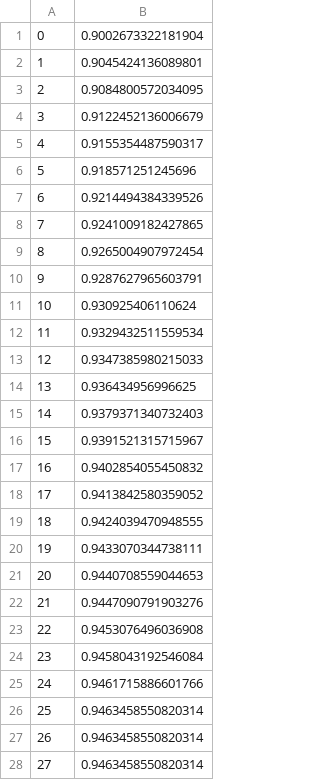
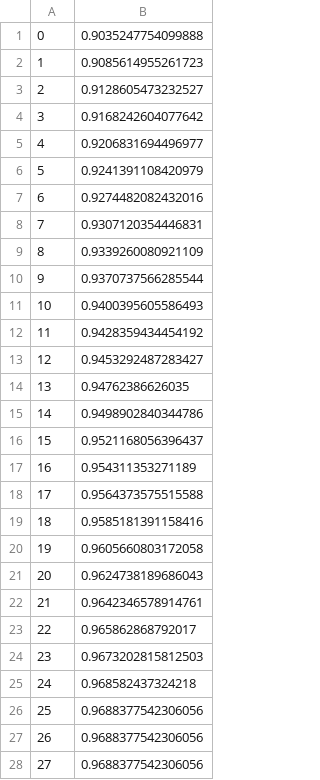
Before and after one commit to zancrazvan/licenta, a CSV file: binPackingResSPRING.csv, drawn as a sheet; only a part is shown; the diff covers the shown part only.

```diff
--- a/binPackingResSPRING.csv
+++ b/binPackingResSPRING.csv
@@ -1,28 +1,28 @@
-0 ,0.9002673322181904,
-1,0.9045424136089801,
-2,0.9084800572034095,
-3,0.9122452136006679,
-4,0.9155354487590317,
-5,0.918571251245696,
-6,0.9214494384339526,
-7,0.9241009182427865,
-8,0.9265004907972454,
-9,0.9287627965603791,
-10,0.930925406110624,
-11,0.9329432511559534,
-12,0.9347385980215033,
-13,0.936434956996625,
-14,0.9379371340732403,
-15,0.9391521315715967,
-16,0.9402854055450832,
-17,0.9413842580359052,
-18,0.9424039470948555,
-19,0.9433070344738111,
-20,0.9440708559044653,
-21,0.9447090791903276,
-22,0.9453076496036908,
-23,0.9458043192546084,
-24,0.9461715886601766,
-25,0.9463458550820314,
-26,0.9463458550820314,
-27,0.9463458550820314,
+0 ,0.9035247754099888,
+1,0.9085614955261723,
+2,0.9128605473232527,
+3,0.9168242604077642,
+4,0.9206831694496977,
+5,0.9241391108420979,
+6,0.9274482082432016,
+7,0.9307120354446831,
+8,0.9339260080921109,
+9,0.9370737566285544,
+10,0.9400395605586493,
+11,0.9428359434454192,
+12,0.9453292487283427,
+13,0.94762386626035,
+14,0.9498902840344786,
+15,0.9521168056396437,
+16,0.954311353271189,
+17,0.9564373575515588,
+18,0.9585181391158416,
+19,0.9605660803172058,
+20,0.9624738189686043,
+21,0.9642346578914761,
+22,0.965862868792017,
+23,0.9673202815812503,
+24,0.968582437324218,
+25,0.9688377542306056,
+26,0.9688377542306056,
+27,0.9688377542306056,
```
Also changed, not shown: 45 removed rows and 28 edited cells elsewhere in this file, 16 other files.
